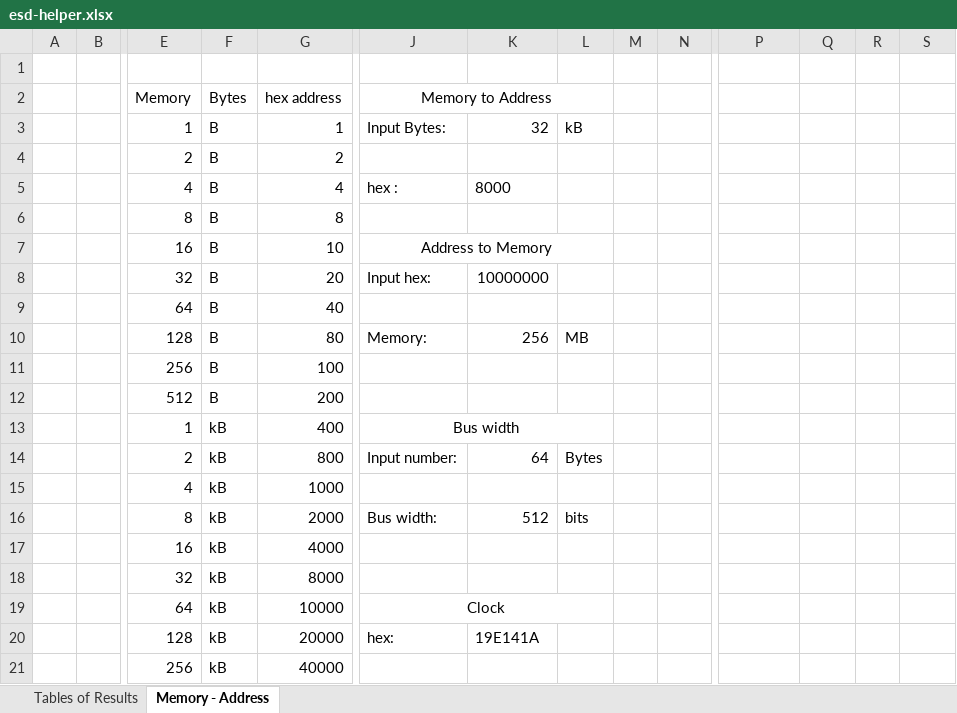
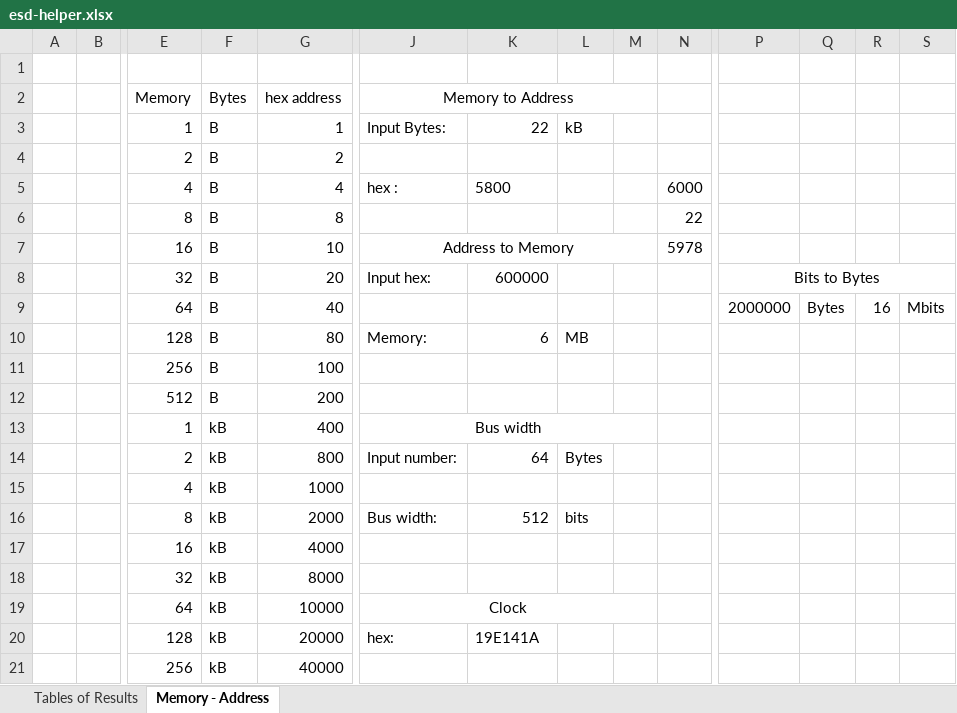
Before and after one commit to PavlosTzitzos/esd-project, an Excel workbook: Report/Tables/esd-helper.xlsx, sheet Memory - Address, drawn as a sheet; only a part is shown, gaps mark what is left out; values as stored, in another font and other column widths than the file's, no borders; removed rows and columns are numbered as before the commit, all else as after; rows hold the shown columns only; the diff names each change by its address in the sheet, - before the commit and + after, or states it on an @@ line.

```diff
--- a/Report/Tables/esd-helper.xlsx (sheet Memory - Address)
+++ b/Report/Tables/esd-helper.xlsx (sheet Memory - Address)
-J2:L2 merged
+J2:M2 merged
-K3: 32
+K3: 22
-K5: 8000
+K5: 5800
-N5: (empty)
+N5: 6000
-N6: (empty)
+N6: 22
-J7:L7 merged
+J7:M7 merged
-N7: (empty)
+N7: 5978
-K8: 10000000
+K8: 600000
-P8: (empty)
+P8: Bits to Bytes
+P8:S8 merged
-row 9:  |  | 64 | B | 40
+row 9:  |  | 64 | B | 40 |  |  |  |  |  | 2000000 | Bytes | 16 | Mbits
-K10: 256
+K10: 6
-J13:L13 merged
+J13:M13 merged
-J19:L19 merged
+J19:M19 merged
```
Also changed, not shown: sheet Tables of Results, formulas that keep their value, 4 other files.
